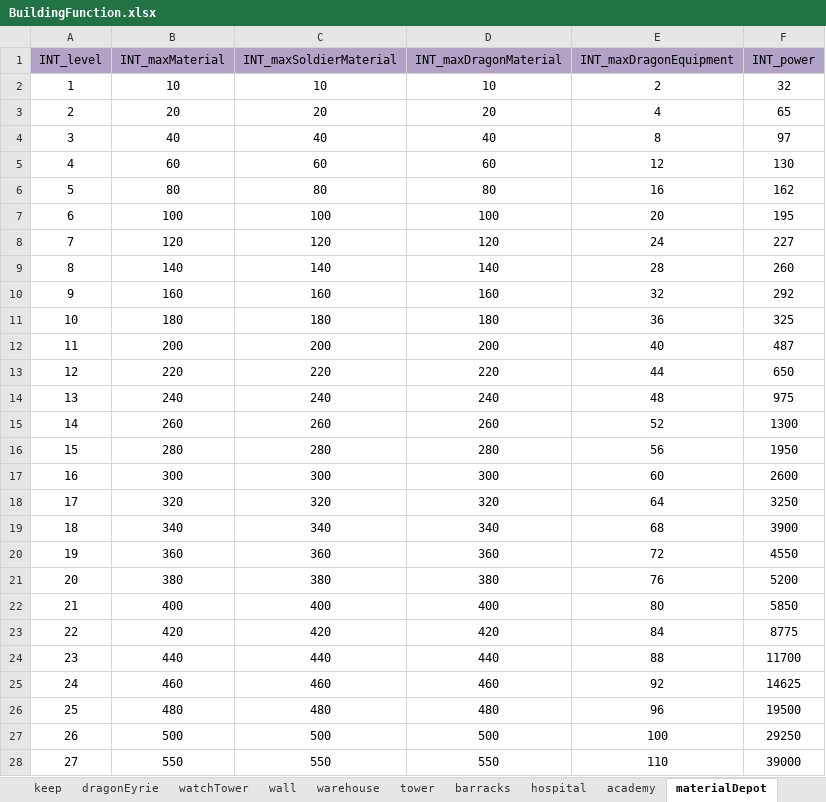
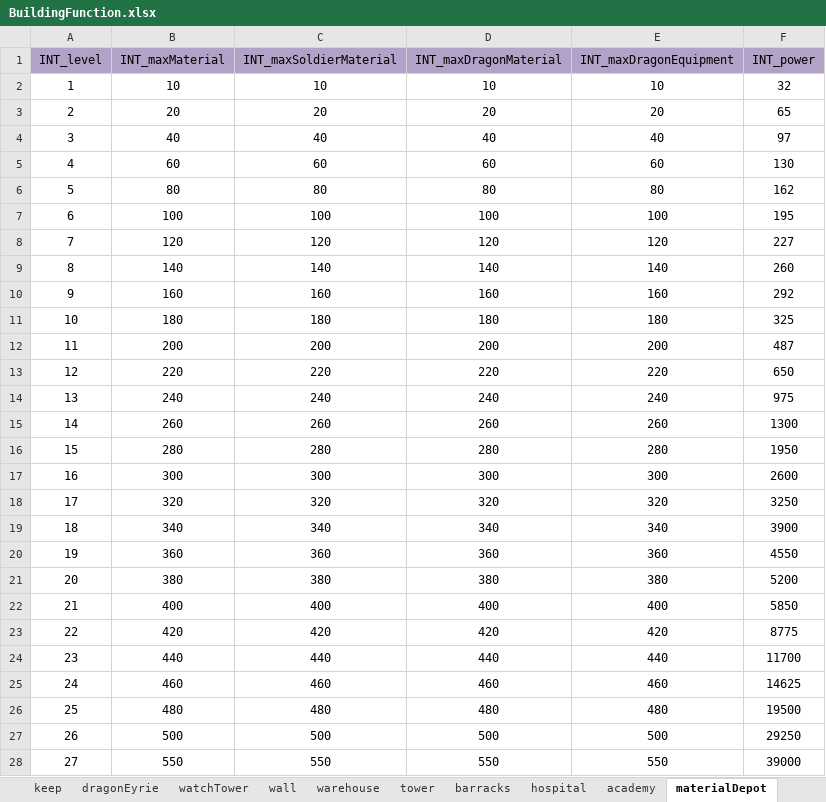
Before and after one commit to ModunZhang/kod_client, an Excel workbook: gameData/shared/BuildingFunction.xlsx, sheet materialDepot, drawn as a sheet; only a part is shown; values as stored, in another font and other column widths than the file's, no borders; the diff covers the shown part only; the diff names each change by its address in the sheet, - before the commit and + after, or states it on an @@ line.

```diff
--- a/gameData/shared/BuildingFunction.xlsx (sheet materialDepot)
+++ b/gameData/shared/BuildingFunction.xlsx (sheet materialDepot)
-E2 (INT_maxDragonEquipment): 2
+E2 (INT_maxDragonEquipment): 10
-E3 (INT_maxDragonEquipment): 4
+E3 (INT_maxDragonEquipment): 20
-E4 (INT_maxDragonEquipment): 8
+E4 (INT_maxDragonEquipment): 40
-E5 (INT_maxDragonEquipment): 12
+E5 (INT_maxDragonEquipment): 60
-E6 (INT_maxDragonEquipment): 16
+E6 (INT_maxDragonEquipment): 80
-E7 (INT_maxDragonEquipment): 20
+E7 (INT_maxDragonEquipment): 100
-E8 (INT_maxDragonEquipment): 24
+E8 (INT_maxDragonEquipment): 120
-E9 (INT_maxDragonEquipment): 28
+E9 (INT_maxDragonEquipment): 140
-E10 (INT_maxDragonEquipment): 32
+E10 (INT_maxDragonEquipment): 160
-E11 (INT_maxDragonEquipment): 36
+E11 (INT_maxDragonEquipment): 180
-E12 (INT_maxDragonEquipment): 40
+E12 (INT_maxDragonEquipment): 200
-E13 (INT_maxDragonEquipment): 44
+E13 (INT_maxDragonEquipment): 220
-E14 (INT_maxDragonEquipment): 48
+E14 (INT_maxDragonEquipment): 240
-E15 (INT_maxDragonEquipment): 52
+E15 (INT_maxDragonEquipment): 260
-E16 (INT_maxDragonEquipment): 56
+E16 (INT_maxDragonEquipment): 280
-E17 (INT_maxDragonEquipment): 60
+E17 (INT_maxDragonEquipment): 300
-E18 (INT_maxDragonEquipment): 64
+E18 (INT_maxDragonEquipment): 320
-E19 (INT_maxDragonEquipment): 68
+E19 (INT_maxDragonEquipment): 340
-E20 (INT_maxDragonEquipment): 72
+E20 (INT_maxDragonEquipment): 360
-E21 (INT_maxDragonEquipment): 76
+E21 (INT_maxDragonEquipment): 380
-E22 (INT_maxDragonEquipment): 80
+E22 (INT_maxDragonEquipment): 400
-E23 (INT_maxDragonEquipment): 84
+E23 (INT_maxDragonEquipment): 420
-E24 (INT_maxDragonEquipment): 88
+E24 (INT_maxDragonEquipment): 440
-E25 (INT_maxDragonEquipment): 92
+E25 (INT_maxDragonEquipment): 460
-E26 (INT_maxDragonEquipment): 96
+E26 (INT_maxDragonEquipment): 480
-E27 (INT_maxDragonEquipment): 100
+E27 (INT_maxDragonEquipment): 500
-E28 (INT_maxDragonEquipment): 110
+E28 (INT_maxDragonEquipment): 550
```
Also changed, not shown: 34 edited cells elsewhere in this sheet, sheet barracks, gameData/shared/AllianceInitData.xlsx, gameData/shared/GrowUpTasks.xlsx, 32 other files.
